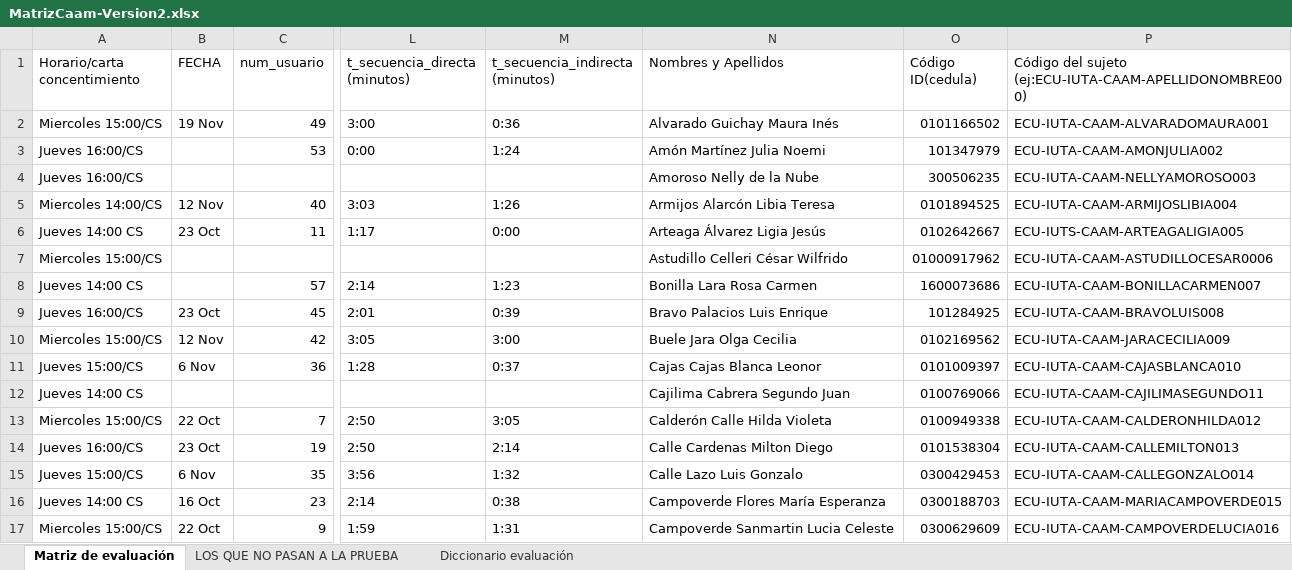
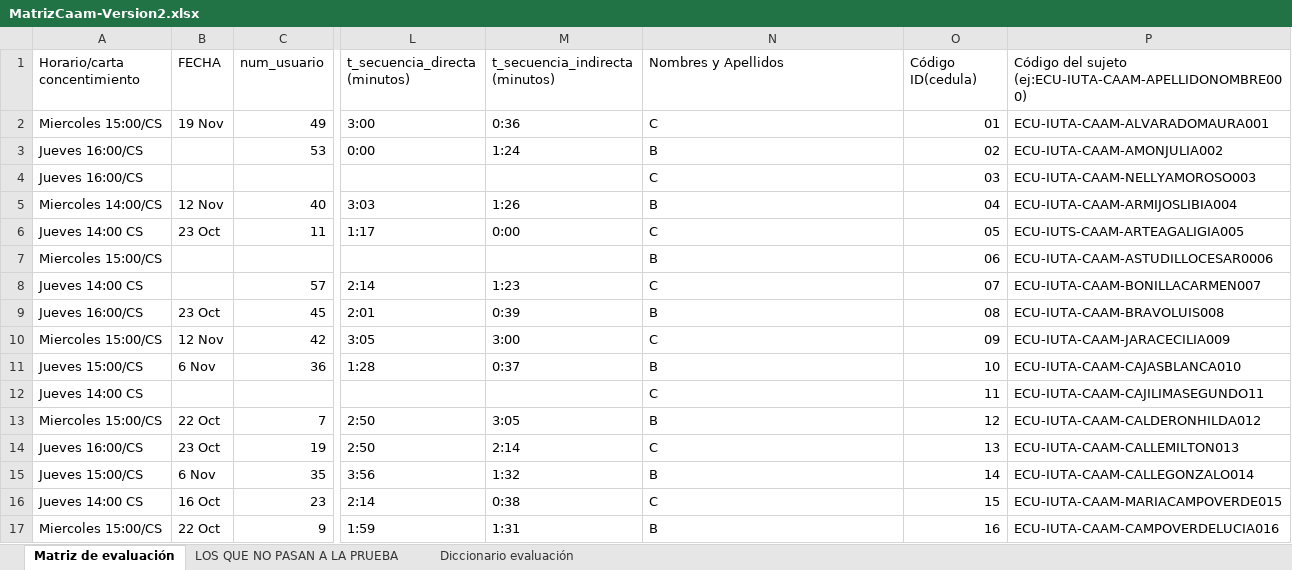
Before and after one commit to Mayra-Calle/PROYECTO_M2A, an Excel workbook: MatrizCaam-Version2.xlsx, sheet Matriz de evaluación, drawn as a sheet; only a part is shown, gaps mark what is left out; values as stored, in another font and other column widths than the file's, no cell formats; the diff covers the shown part only; the diff names each change by its address in the sheet, - before the commit and + after, or states it on an @@ line.

```diff
--- a/MatrizCaam-Version2.xlsx (sheet Matriz de evaluación)
+++ b/MatrizCaam-Version2.xlsx (sheet Matriz de evaluación)
-N2 (Nombres y Apellidos): Alvarado Guichay Maura Inés
+N2 (Nombres y Apellidos): C
-O2 (Código ID(cedula)): 0101166502
+O2 (Código ID(cedula)): 01
-N3 (Nombres y Apellidos): Amón Martínez Julia Noemi
+N3 (Nombres y Apellidos): B
-O3 (Código ID(cedula)): 101347979
+O3 (Código ID(cedula)): 02
-N4 (Nombres y Apellidos): Amoroso Nelly de la Nube
+N4 (Nombres y Apellidos): C
-O4 (Código ID(cedula)): 300506235
+O4 (Código ID(cedula)): 03
-N5 (Nombres y Apellidos): Armijos Alarcón Libia Teresa
+N5 (Nombres y Apellidos): B
-O5 (Código ID(cedula)): 0101894525
+O5 (Código ID(cedula)): 04
-N6 (Nombres y Apellidos): Arteaga Álvarez Ligia Jesús
+N6 (Nombres y Apellidos): C
-O6 (Código ID(cedula)): 0102642667
+O6 (Código ID(cedula)): 05
-N7 (Nombres y Apellidos): Astudillo Celleri César Wilfrido
+N7 (Nombres y Apellidos): B
-O7 (Código ID(cedula)): 01000917962
+O7 (Código ID(cedula)): 06
-N8 (Nombres y Apellidos): Bonilla Lara Rosa Carmen
+N8 (Nombres y Apellidos): C
-O8 (Código ID(cedula)): 1600073686
+O8 (Código ID(cedula)): 07
-N9 (Nombres y Apellidos): Bravo Palacios Luis Enrique
+N9 (Nombres y Apellidos): B
-O9 (Código ID(cedula)): 101284925
+O9 (Código ID(cedula)): 08
-N10 (Nombres y Apellidos): Buele Jara Olga Cecilia
+N10 (Nombres y Apellidos): C
-O10 (Código ID(cedula)): 0102169562
+O10 (Código ID(cedula)): 09
-N11 (Nombres y Apellidos): Cajas Cajas Blanca Leonor
+N11 (Nombres y Apellidos): B
-O11 (Código ID(cedula)): 0101009397
+O11 (Código ID(cedula)): 10
-N12 (Nombres y Apellidos): Cajilima Cabrera Segundo Juan
+N12 (Nombres y Apellidos): C
-O12 (Código ID(cedula)): 0100769066
+O12 (Código ID(cedula)): 11
-N13 (Nombres y Apellidos): Calderón Calle Hilda Violeta
+N13 (Nombres y Apellidos): B
-O13 (Código ID(cedula)): 0100949338
+O13 (Código ID(cedula)): 12
-N14 (Nombres y Apellidos): Calle Cardenas Milton Diego
+N14 (Nombres y Apellidos): C
-O14 (Código ID(cedula)): 0101538304
+O14 (Código ID(cedula)): 13
-N15 (Nombres y Apellidos): Calle Lazo Luis Gonzalo
+N15 (Nombres y Apellidos): B
-O15 (Código ID(cedula)): 0300429453
+O15 (Código ID(cedula)): 14
-N16 (Nombres y Apellidos): Campoverde Flores María Esperanza
+N16 (Nombres y Apellidos): C
-O16 (Código ID(cedula)): 0300188703
+O16 (Código ID(cedula)): 15
-N17 (Nombres y Apellidos): Campoverde Sanmartin Lucia Celeste
+N17 (Nombres y Apellidos): B
-O17 (Código ID(cedula)): 0300629609
+O17 (Código ID(cedula)): 16
```
Also changed, not shown: 96 edited cells elsewhere in this sheet, cell formats, 1 other file.
